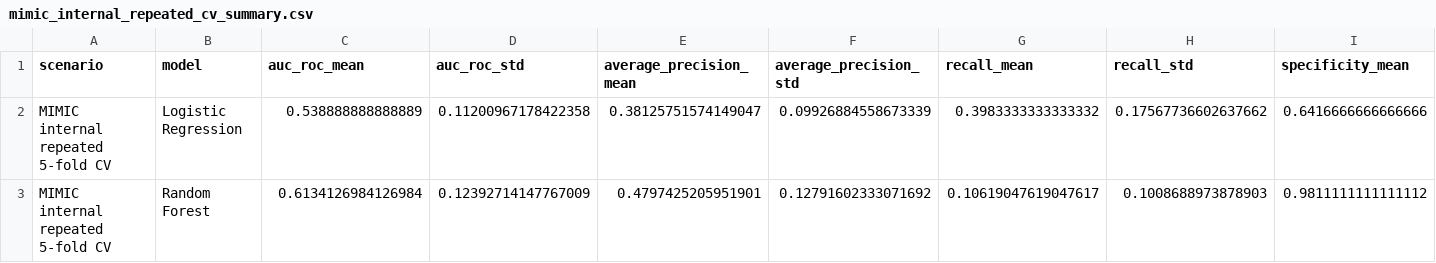
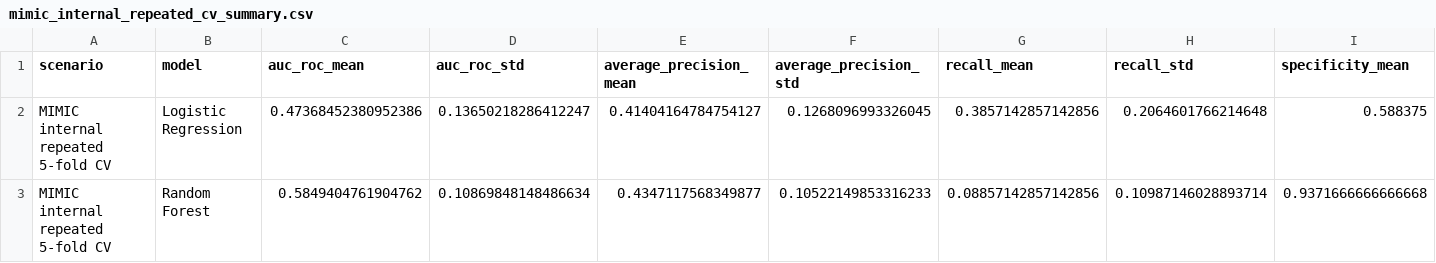
Before and after one commit to wvillegas01/salud-digital-reproducibility, a CSV file: data/aggregate_outputs/mimic_internal_repeated_cv_summary.csv, drawn as a sheet; only a part is shown; the diff covers the shown part only; the diff names each change by its address in the sheet, - before the commit and + after, or states it on an @@ line.

```diff
--- a/data/aggregate_outputs/mimic_internal_repeated_cv_summary.csv
+++ b/data/aggregate_outputs/mimic_internal_repeated_cv_summary.csv
-C2 (auc_roc_mean): 0.538888888888889
+C2 (auc_roc_mean): 0.47368452380952386
-D2 (auc_roc_std): 0.11200967178422358
+D2 (auc_roc_std): 0.13650218286412247
-E2 (average_precision_mean): 0.38125751574149047
+E2 (average_precision_mean): 0.41404164784754127
-F2 (average_precision_std): 0.09926884558673339
+F2 (average_precision_std): 0.1268096993326045
-G2 (recall_mean): 0.3983333333333332
+G2 (recall_mean): 0.3857142857142856
-H2 (recall_std): 0.17567736602637662
+H2 (recall_std): 0.2064601766214648
-I2 (specificity_mean): 0.6416666666666666
+I2 (specificity_mean): 0.588375
-C3 (auc_roc_mean): 0.6134126984126984
+C3 (auc_roc_mean): 0.5849404761904762
-D3 (auc_roc_std): 0.12392714147767009
+D3 (auc_roc_std): 0.10869848148486634
-E3 (average_precision_mean): 0.4797425205951901
+E3 (average_precision_mean): 0.4347117568349877
-F3 (average_precision_std): 0.12791602333071692
+F3 (average_precision_std): 0.10522149853316233
-G3 (recall_mean): 0.10619047619047617
+G3 (recall_mean): 0.08857142857142856
-H3 (recall_std): 0.1008688973878903
+H3 (recall_std): 0.10987146028893714
-I3 (specificity_mean): 0.9811111111111112
+I3 (specificity_mean): 0.9371666666666668
```
Also changed, not shown: 30 edited cells elsewhere in this file, data/aggregate_outputs/landmark_24h_missingness_by_source.csv, data/aggregate_outputs/landmark_24h_shared_feature_list.csv, 30 other files.
